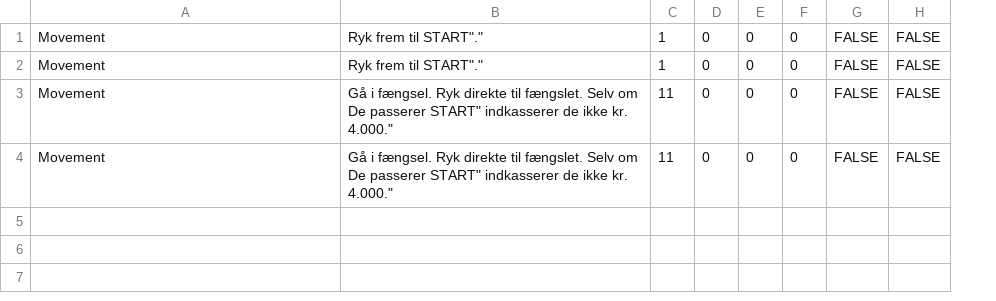
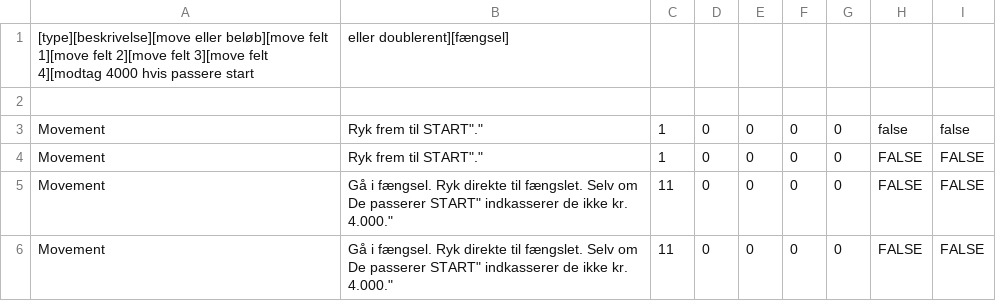
Before and after one commit to kappelhoj-archive/33_CDIO4, a CSV file: 33_CDIO4/data.csv, drawn as a sheet; addresses are those after the commit; the diff names each change by its address in the sheet, - before the commit and + after, or states it on an @@ line.

```diff
--- a/33_CDIO4/data.csv
+++ b/33_CDIO4/data.csv
+column G, rows 3-6: all 0
+row 1: [type][beskrivelse][move eller beløb][move felt 1][move felt 2][move felt 3][move felt 4][modtag 4000 hvis passere start | eller doublerent][fængsel]
+row 2: (empty)
-H3: FALSE
+H3: false
-I3: FALSE
+I3: false
```
Also changed, not shown: 3 other files.
